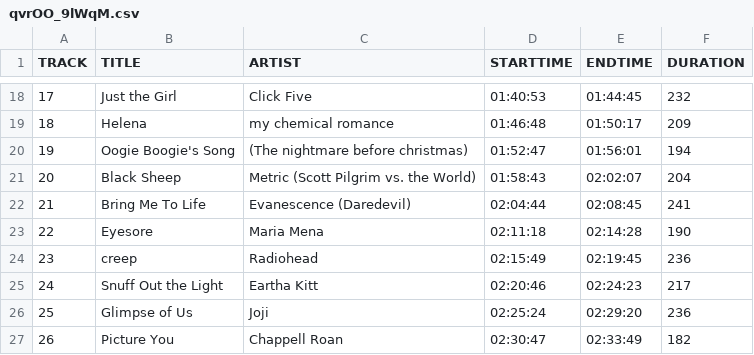
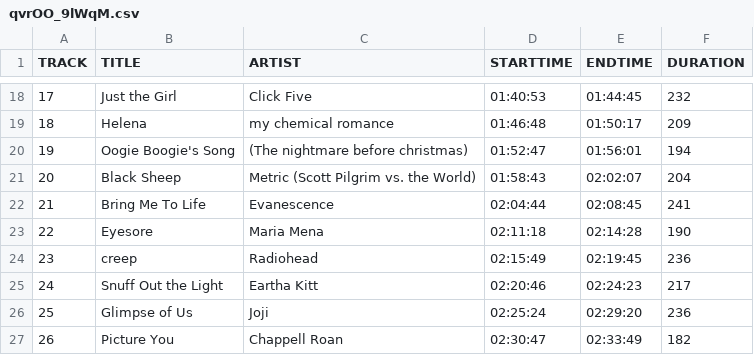
Before and after one commit to ToastedWookiee/claraoke-database, a CSV file: csv/qvrOO_9lWqM.csv, drawn as a sheet; only a part is shown, gaps mark what is left out.

```diff
--- a/csv/qvrOO_9lWqM.csv
+++ b/csv/qvrOO_9lWqM.csv
@@ -21,3 +21,3 @@ TRACK,TITLE,ARTIST,STARTTIME,ENDTIME,DURATION
 20,Black Sheep,Metric (Scott Pilgrim vs. the World),01:58:43,02:02:07,204
-21,Bring Me To Life,Evanescence (Daredevil),02:04:44,02:08:45,241
+21,Bring Me To Life,Evanescence,02:04:44,02:08:45,241
 22,Eyesore,Maria Mena,02:11:18,02:14:28,190
```
Also changed, not shown: csv/Y6sWiUzEOo0.csv, csv/Z5-sOve4afs.csv, 15 other files.
